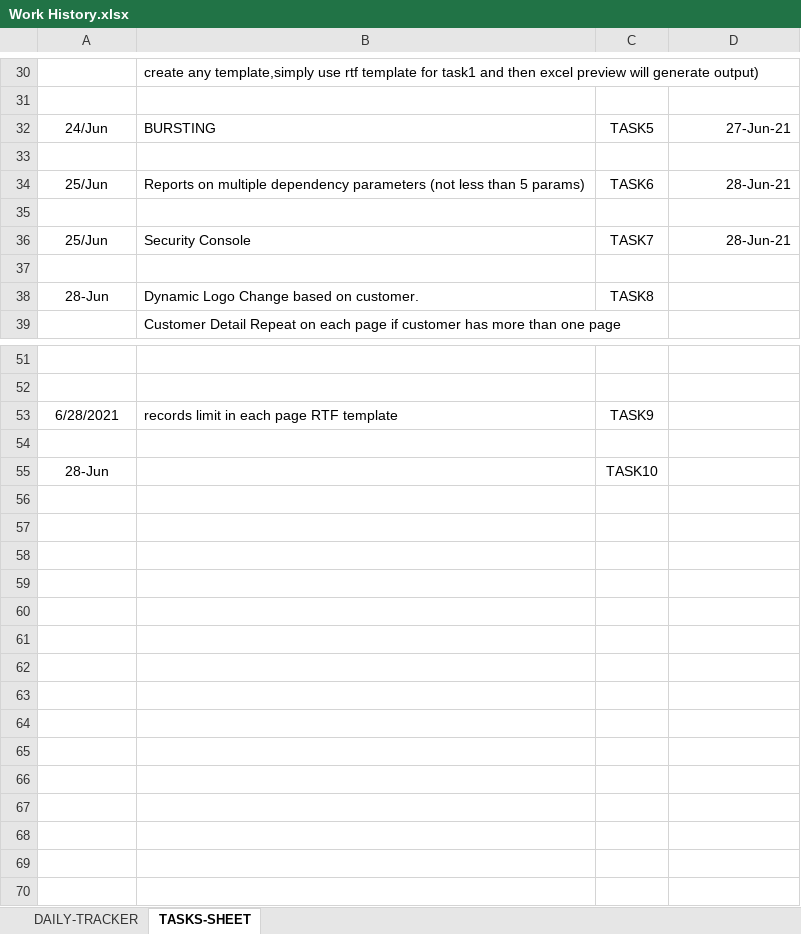
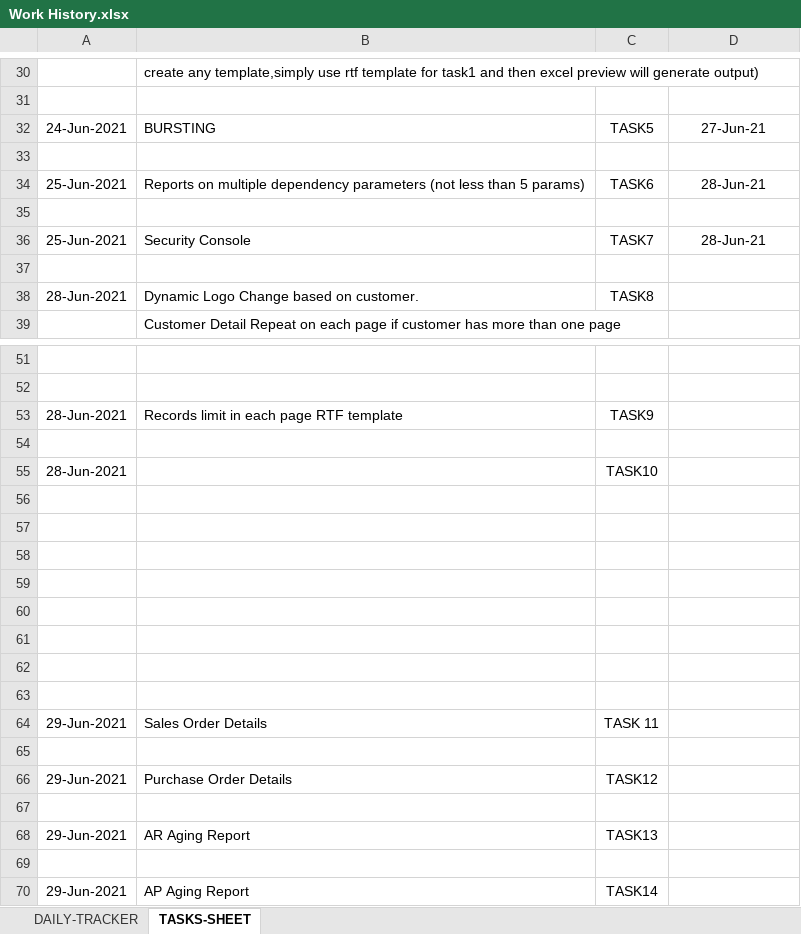
Before and after one commit to kavinkavin16/Fusion, an Excel workbook: Work History.xlsx, sheet TASKS-SHEET, drawn as a sheet; only a part is shown, gaps mark what is left out; values as stored, in another font and other column widths than the file's, no borders; charts and pictures not drawn; the diff covers the shown part only; the diff names each change by its address in the sheet, - before the commit and + after, or states it on an @@ line.

Commit message:
work history.xlsx changed

```diff
--- a/Work History.xlsx (sheet TASKS-SHEET)
+++ b/Work History.xlsx (sheet TASKS-SHEET)
-A32: 24/Jun
+A32: 24-Jun-2021
-D32 alignment: right
+D32 alignment: center
-A34: 25/Jun
+A34: 25-Jun-2021
-D34 alignment: right
+D34 alignment: center
-A36: 25/Jun
+A36: 25-Jun-2021
-D36 alignment: right
+D36 alignment: center
-A38: 28-Jun
+A38: 28-Jun-2021
-A53: 6/28/2021
+A53: 28-Jun-2021
-B53: records limit in each page RTF template
+B53: Records limit in each page RTF template
-A55: 28-Jun
+A55: 28-Jun-2021
+row 56: (empty)
+row 57: (empty)
+row 58: (empty)
+row 59: (empty)
+row 60: (empty)
+row 61: (empty)
+row 62: (empty)
+row 63: (empty)
+row 64: 29-Jun-2021 | Sales Order Details | TASK 11
+row 65: (empty)
+row 66: 29-Jun-2021 | Purchase Order Details | TASK12
+row 67: (empty)
+row 68: 29-Jun-2021 | AR Aging Report | TASK13
+row 69: (empty)
+row 70: 29-Jun-2021 | AP Aging Report | TASK14
```
Also changed, not shown: 5 edited cells and cell formats elsewhere in this sheet, 1 other file.
